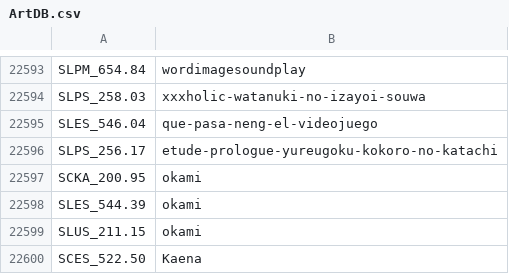
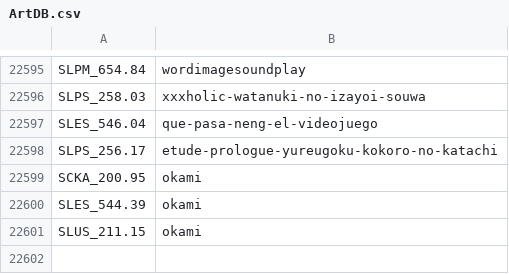
Before and after one commit to ahmedmoselhi/PSBBN-Definitive-English-Patch, a CSV file: helper/ArtDB.csv, drawn as a sheet; only a part is shown, gaps mark what is left out; removed rows and columns are numbered as before the commit, all else as after; the diff covers the shown part only; the diff names each change by its address in the sheet, - before the commit and + after, or states it on an @@ line.

```diff
--- a/helper/ArtDB.csv
+++ b/helper/ArtDB.csv
-row 22600: SCES_522.50 | Kaena
```
Also changed, not shown: 2 added rows and 6 edited cells elsewhere in this file, helper/TitlesDB_PS2_English.csv.
